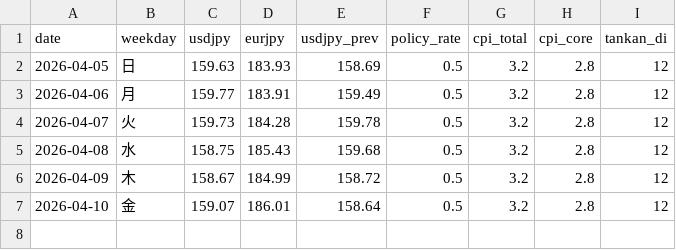
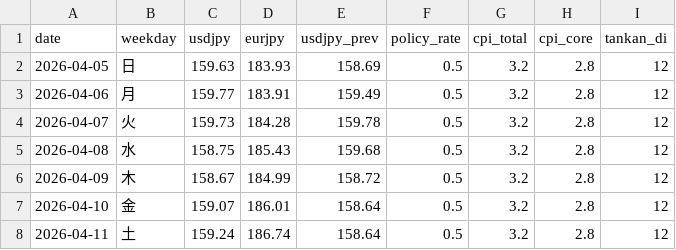
Before and after one commit to koshiro-y-0/n225-bot, a CSV file: data/daily_indicators.csv, drawn as a sheet; the diff names each change by its address in the sheet, - before the commit and + after, or states it on an @@ line.

```diff
--- a/data/daily_indicators.csv
+++ b/data/daily_indicators.csv
+row 8: 2026-04-11 | 土 | 159.24 | 186.74 | 158.64 | 0.5 | 3.2 | 2.8 | 12
```
